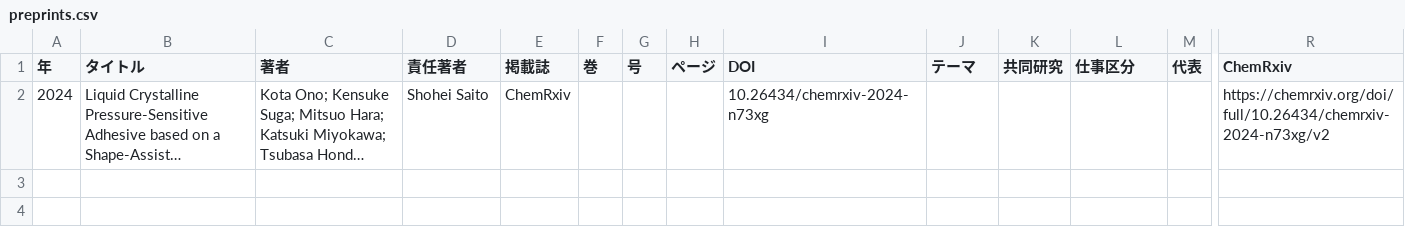
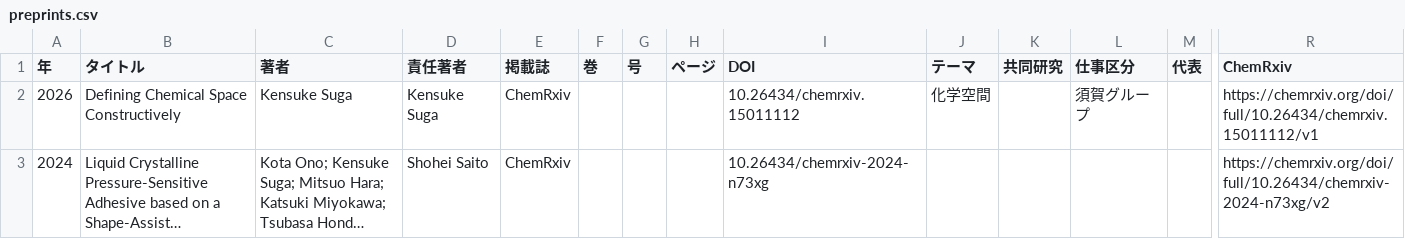
Before and after one commit to sugakgroup/sugakgroup.github.io, a CSV file: data/preprints.csv, drawn as a sheet; only a part is shown, gaps mark what is left out; long unchanged cells end in …; rows hold the shown columns only; the diff names each change by its address in the sheet, - before the commit and + after, or states it on an @@ line.

Commit message:
Add new preprint entry and update existing details
Added a new entry for a preprint on chemical space and updated existing preprint details.

```diff
--- a/data/preprints.csv
+++ b/data/preprints.csv
+row 2: 2026 | Defining Chemical Space Constructively | Kensuke Suga | Kensuke Suga | ChemRxiv |  |  |  | 10.26434/chemrxiv.15011112 | 化学空間 |  | 須賀グループ |  | https://chemrxiv.org/doi/full/10.26434/chemrxiv.15011112/v1
```
